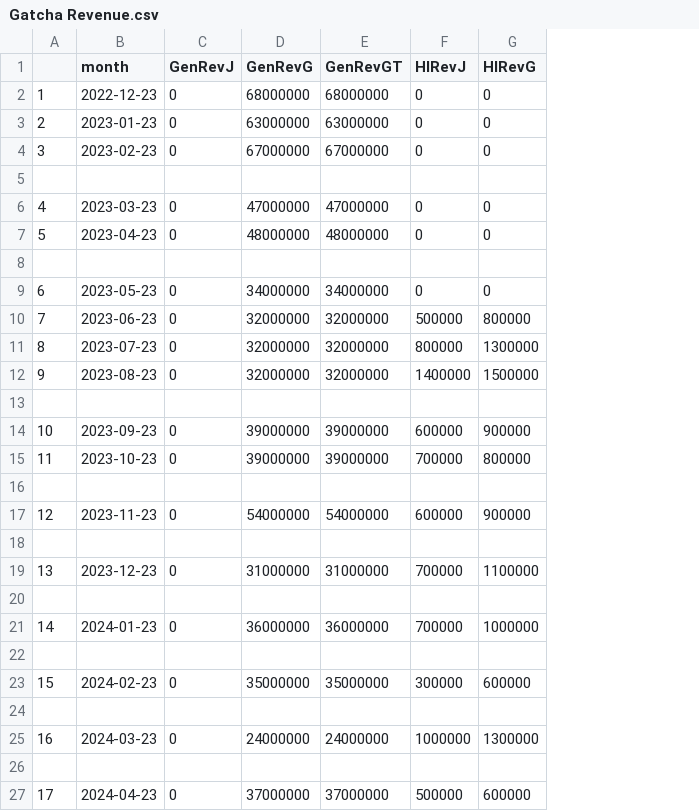
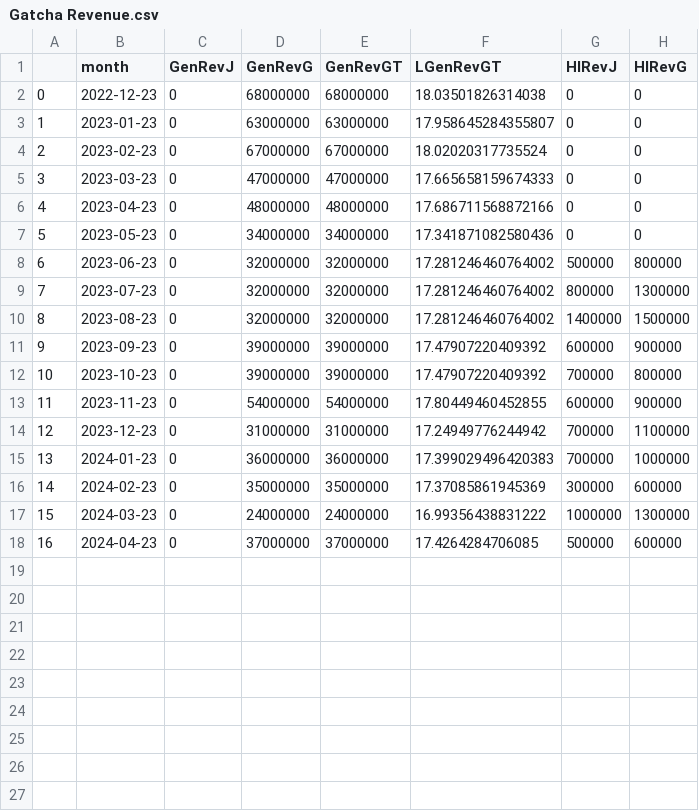
Before and after one commit to MASilva139/LabRedDat, a CSV file: Parcial/Final/csv/Gatcha Revenue/Gatcha Revenue.csv, drawn as a sheet; only a part is shown; removed rows and columns are numbered as before the commit, all else as after; rows hold the shown columns only; the diff names each change by its address in the sheet, - before the commit and + after, or states it on an @@ line.

```diff
--- a/Parcial/Final/csv/Gatcha Revenue/Gatcha Revenue.csv
+++ b/Parcial/Final/csv/Gatcha Revenue/Gatcha Revenue.csv
+column F (LGenRevGT), rows 2-18: 18.03501826314038 | 17.958645284355807 | 18.02020317735524 | 17.665658159674333 | 17.686711568872166 | 17.341871082580436 | 17.281246460764002 | 17.281246460764002 | 17.281246460764002 | 17.47907220409392 | 17.47907220409392 | 17.80449460452855 | 17.24949776244942 | 17.399029496420383 | 17.37085861945369 | 16.99356438831222 | 17.4264284706085
@@ column A renumbered from row 2 down @@
-row 5: (empty)
-row 8: (empty)
-row 13: (empty)
-row 16: (empty)
-row 18: (empty)
-row 20: (empty)
-row 22: (empty)
-row 24: (empty)
-row 26: (empty)
```
Also changed, not shown: Parcial/Final/csv/App Revenue/AppRev001.csv, Parcial/Final/csv/Genshin Banner/Genshin Revenue Banner.csv, 10 other files.
